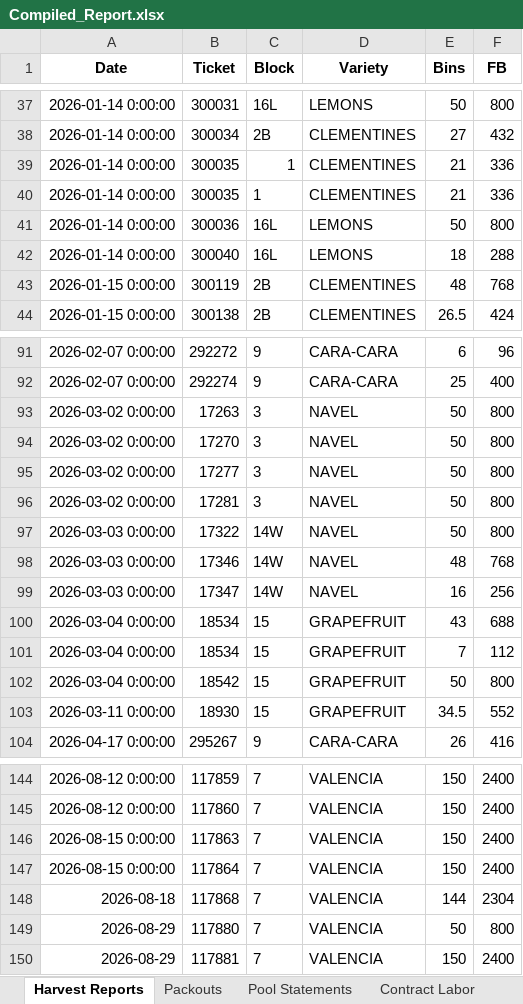
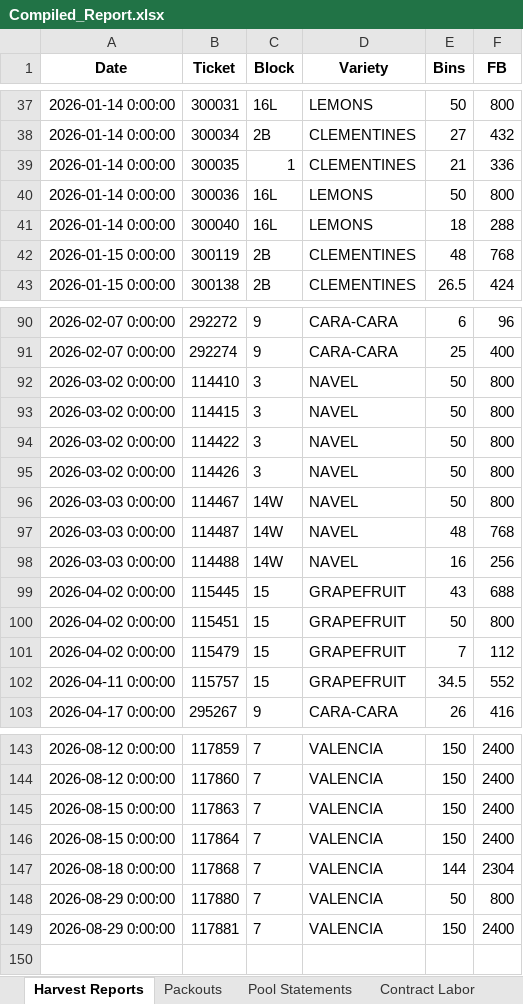
Before and after one commit to msmoore18/lazyspackouts, an Excel workbook: Compiled_Report.xlsx, sheet Harvest Reports, drawn as a sheet; only a part is shown, gaps mark what is left out; values as stored, in another font and other column widths than the file's, no borders; removed rows and columns are numbered as before the commit, all else as after; the diff covers the shown part only; the diff names each change by its address in the sheet, - before the commit and + after, or states it on an @@ line.

Commit message:
Fix Harvest sheet: Jireh Tag # convention, remove dups, correct dates/bins
Normalize 15 Jireh receipt numbers to Tag # (majority convention); split
receipt 18534 into tags 115445/115479 with PDF dates. Remove duplicate
ticket 300035. Fix bins 116609 (1.75) and June date mismatches vs WE PDFs.

Still missing (laptop PDFs not reachable from this agent): Block4&5
Valencias 2026-07-31 and Block6&7 Valencias 2026-09-12 Harvest Reports.

```diff
--- a/Compiled_Report.xlsx (sheet Harvest Reports)
+++ b/Compiled_Report.xlsx (sheet Harvest Reports)
-row 40: 2026-01-14 0:00:00 | 300035 | 1 | CLEMENTINES | 21 | 336
-B92 (Ticket): 17263
+B92 (Ticket): 114410
-B93 (Ticket): 17270
+B93 (Ticket): 114415
-B94 (Ticket): 17277
+B94 (Ticket): 114422
-B95 (Ticket): 17281
+B95 (Ticket): 114426
-B96 (Ticket): 17322
+B96 (Ticket): 114467
-B97 (Ticket): 17346
+B97 (Ticket): 114487
-B98 (Ticket): 17347
+B98 (Ticket): 114488
-A99 (Date): 2026-03-04 0:00:00
+A99 (Date): 2026-04-02 0:00:00
-B99 (Ticket): 18534
+B99 (Ticket): 115445
-row 101: 2026-03-04 0:00:00 | 18534 | 15 | GRAPEFRUIT | 7 | 112
-A100 (Date): 2026-03-04 0:00:00
+A100 (Date): 2026-04-02 0:00:00
-B100 (Ticket): 18542
+B100 (Ticket): 115451
+row 101: 2026-04-02 0:00:00 | 115479 | 15 | GRAPEFRUIT | 7 | 112
-A102 (Date): 2026-03-11 0:00:00
+A102 (Date): 2026-04-11 0:00:00
-B102 (Ticket): 18930
+B102 (Ticket): 115757
-A147 (Date): 2026-08-18
+A147 (Date): 2026-08-18 0:00:00
-A148:A149 (Date): 2026-08-29
+A148:A149 (Date): 2026-08-29 0:00:00
```
Also changed, not shown: 14 edited cells elsewhere in this sheet.
